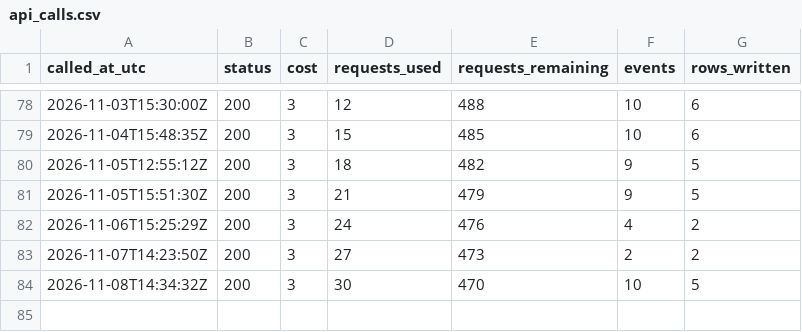
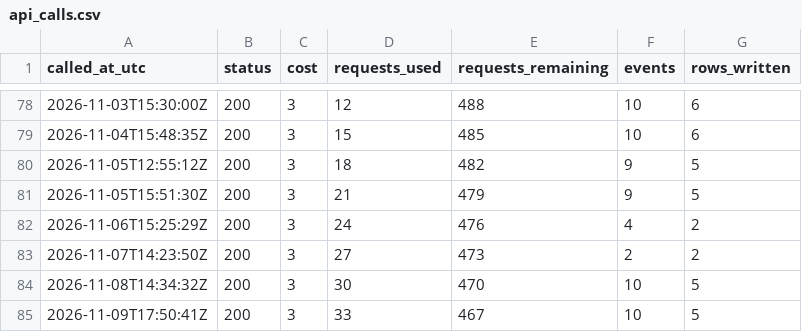
Before and after one commit to straf10/675hoops-Euroleague-Analytics, a CSV file: odds/api_calls.csv, drawn as a sheet; only a part is shown, gaps mark what is left out; the diff names each change by its address in the sheet, - before the commit and + after, or states it on an @@ line.

```diff
--- a/odds/api_calls.csv
+++ b/odds/api_calls.csv
+row 85: 2026-11-09T17:50:41Z | 200 | 3 | 33 | 467 | 10 | 5
```
Also changed, not shown: odds/euroleague_2026-27.csv.
